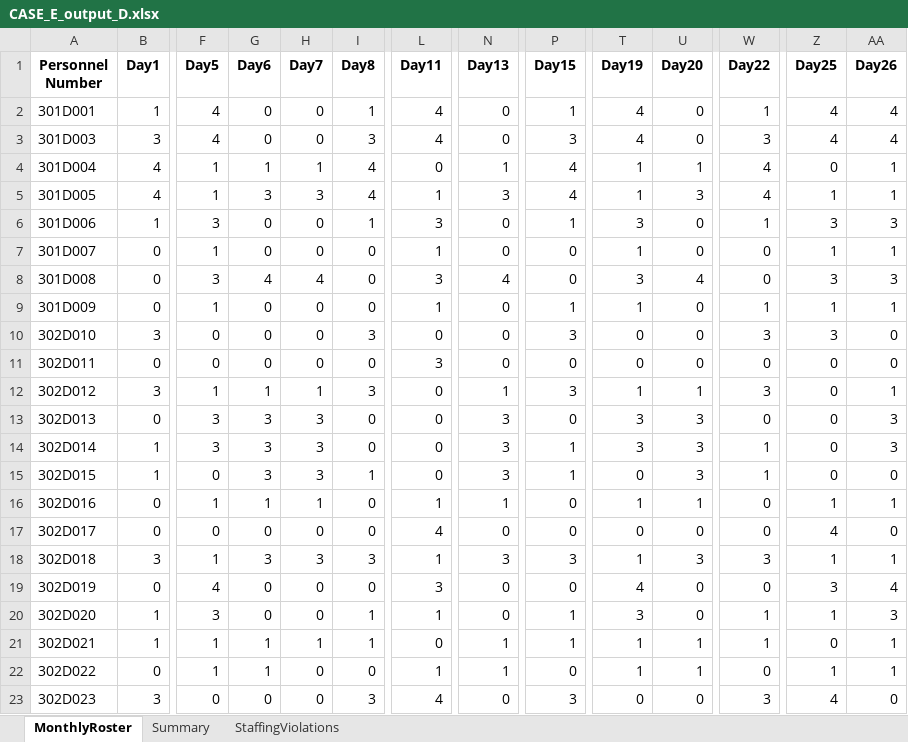
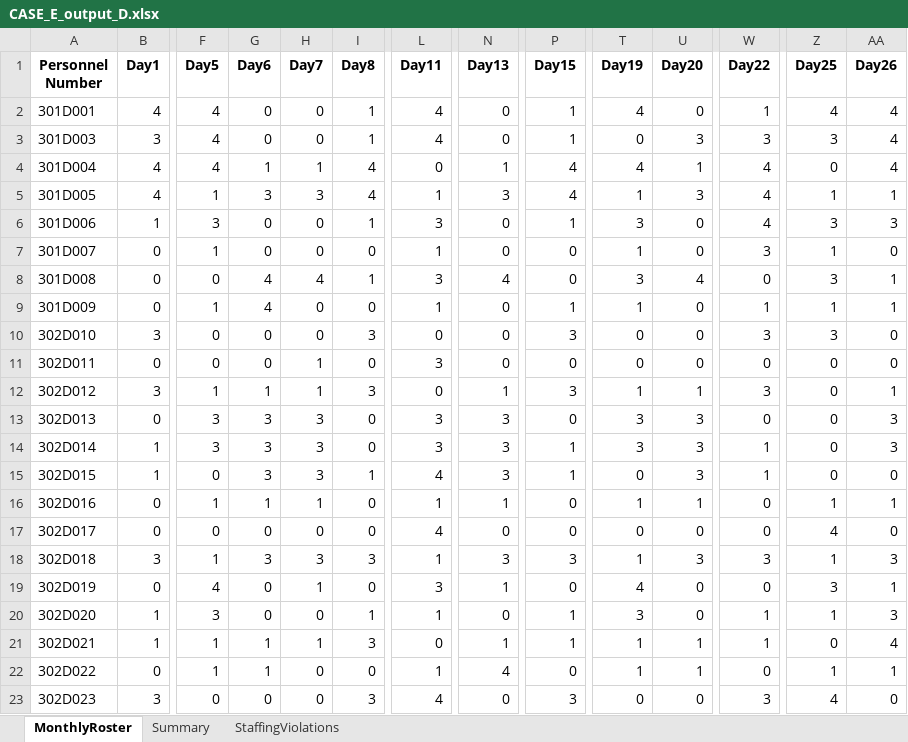
Before and after one commit to LucasGailliaerd/caseEibmcplex, an Excel workbook: CASE_E_output_D.xlsx, sheet MonthlyRoster, drawn as a sheet; only a part is shown, gaps mark what is left out; values as stored, in another font and other column widths than the file's, no borders; the diff covers the shown part only; the diff names each change by its address in the sheet, - before the commit and + after, or states it on an @@ line.

```diff
--- a/CASE_E_output_D.xlsx (sheet MonthlyRoster)
+++ b/CASE_E_output_D.xlsx (sheet MonthlyRoster)
-B2 (Day1): 1
+B2 (Day1): 4
-I3 (Day8): 3
+I3 (Day8): 1
-P3 (Day15): 3
+P3 (Day15): 1
-T3 (Day19): 4
+T3 (Day19): 0
-U3 (Day20): 0
+U3 (Day20): 3
-Z3 (Day25): 4
+Z3 (Day25): 3
-F4 (Day5): 1
+F4 (Day5): 4
-T4 (Day19): 1
+T4 (Day19): 4
-AA4 (Day26): 1
+AA4 (Day26): 4
-W6 (Day22): 1
+W6 (Day22): 4
-W7 (Day22): 0
+W7 (Day22): 3
-AA7 (Day26): 1
+AA7 (Day26): 0
-F8 (Day5): 3
+F8 (Day5): 0
-I8 (Day8): 0
+I8 (Day8): 1
-AA8 (Day26): 3
+AA8 (Day26): 1
-G9 (Day6): 0
+G9 (Day6): 4
-H11 (Day7): 0
+H11 (Day7): 1
-L13:L14 (Day11): 0
+L13:L14 (Day11): 3
-L15 (Day11): 0
+L15 (Day11): 4
-AA18 (Day26): 1
+AA18 (Day26): 3
-H19 (Day7): 0
+H19 (Day7): 1
-N19 (Day13): 0
+N19 (Day13): 1
-AA19 (Day26): 4
+AA19 (Day26): 1
-I21 (Day8): 1
+I21 (Day8): 3
-AA21 (Day26): 1
+AA21 (Day26): 4
-N22 (Day13): 1
+N22 (Day13): 4
```
Also changed, not shown: 43 edited cells elsewhere in this sheet, sheet StaffingViolations, sheet Summary, 2 other files.
